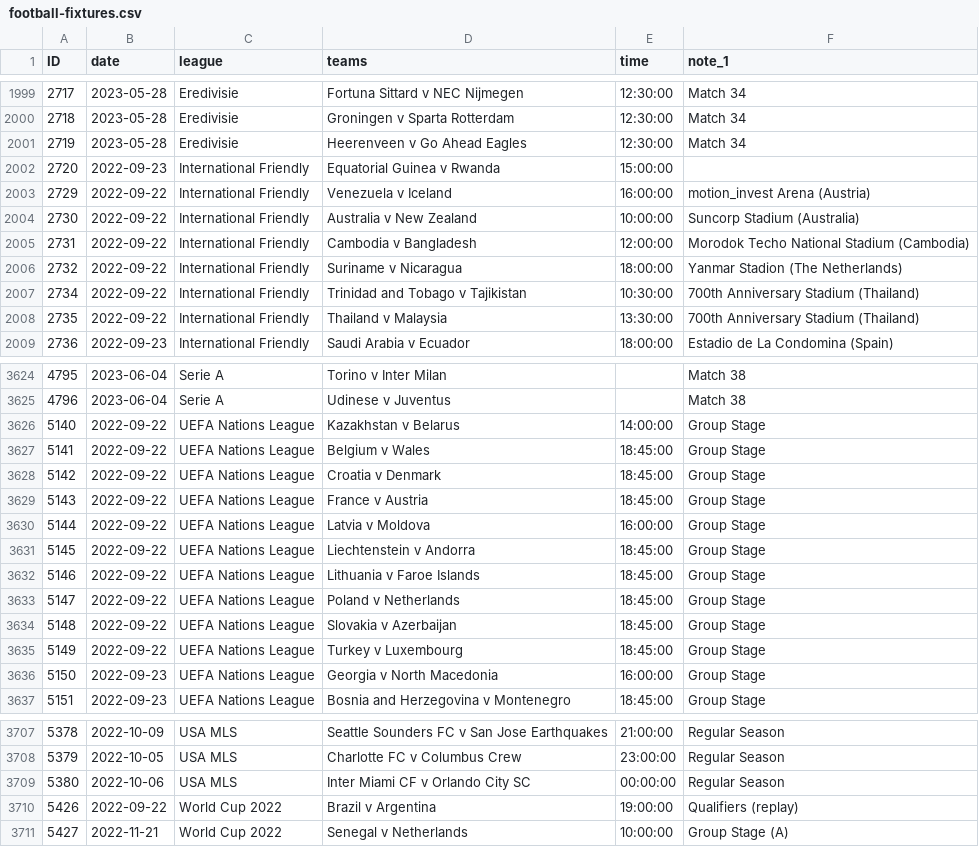
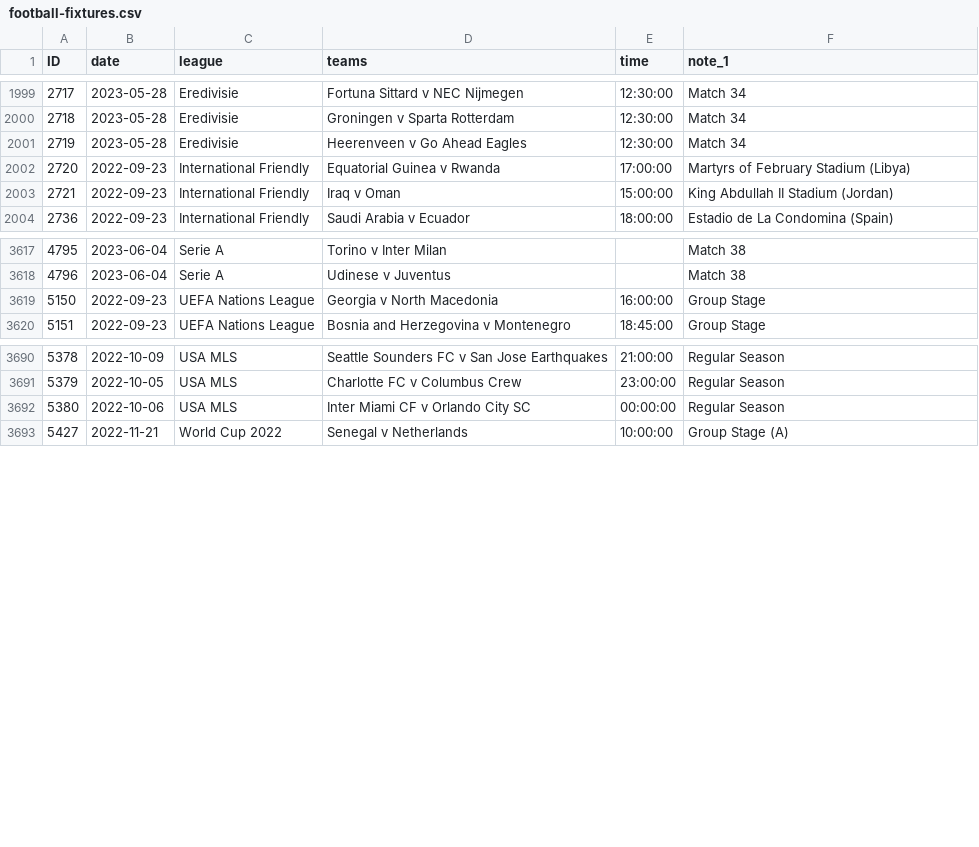
Before and after one commit to darmeth/football-fixtures, a CSV file: data/football-fixtures.csv, drawn as a sheet; only a part is shown, gaps mark what is left out; removed rows and columns are numbered as before the commit, all else as after; the diff covers the shown part only; the diff names each change by its address in the sheet, - before the commit and + after, or states it on an @@ line.

Commit message:
2022-09-23 > Updates to dates/times

```diff
--- a/data/football-fixtures.csv
+++ b/data/football-fixtures.csv
-E2002 (time): 15:00:00
+E2002 (time): 17:00:00
-F2002 (note_1): (empty)
+F2002 (note_1): Martyrs of February Stadium (Libya)
-row 2003: 2729 | 2022-09-22 | International Friendly | Venezuela v Iceland | 16:00:00 | motion_invest Arena (Austria)
-row 2004: 2730 | 2022-09-22 | International Friendly | Australia v New Zealand | 10:00:00 | Suncorp Stadium (Australia)
-row 2005: 2731 | 2022-09-22 | International Friendly | Cambodia v Bangladesh | 12:00:00 | Morodok Techo National Stadium (Cambodia)
@@ column A (ID) renumbered in row 2003 @@
-B2003 (date): 2022-09-22
+B2003 (date): 2022-09-23
-D2003 (teams): Suriname v Nicaragua
+D2003 (teams): Iraq v Oman
-E2003 (time): 18:00:00
+E2003 (time): 15:00:00
-F2003 (note_1): Yanmar Stadion (The Netherlands)
+F2003 (note_1): King Abdullah II Stadium (Jordan)
-row 2007: 2734 | 2022-09-22 | International Friendly | Trinidad and Tobago v Tajikistan | 10:30:00 | 700th Anniversary Stadium (Thailand)
-row 2008: 2735 | 2022-09-22 | International Friendly | Thailand v Malaysia | 13:30:00 | 700th Anniversary Stadium (Thailand)
-row 3626: 5140 | 2022-09-22 | UEFA Nations League | Kazakhstan v Belarus | 14:00:00 | Group Stage
-row 3627: 5141 | 2022-09-22 | UEFA Nations League | Belgium v Wales | 18:45:00 | Group Stage
-row 3628: 5142 | 2022-09-22 | UEFA Nations League | Croatia v Denmark | 18:45:00 | Group Stage
-row 3629: 5143 | 2022-09-22 | UEFA Nations League | France v Austria | 18:45:00 | Group Stage
-row 3630: 5144 | 2022-09-22 | UEFA Nations League | Latvia v Moldova | 16:00:00 | Group Stage
-row 3631: 5145 | 2022-09-22 | UEFA Nations League | Liechtenstein v Andorra | 18:45:00 | Group Stage
-row 3632: 5146 | 2022-09-22 | UEFA Nations League | Lithuania v Faroe Islands | 18:45:00 | Group Stage
-row 3633: 5147 | 2022-09-22 | UEFA Nations League | Poland v Netherlands | 18:45:00 | Group Stage
-row 3634: 5148 | 2022-09-22 | UEFA Nations League | Slovakia v Azerbaijan | 18:45:00 | Group Stage
-row 3635: 5149 | 2022-09-22 | UEFA Nations League | Turkey v Luxembourg | 18:45:00 | Group Stage
-row 3710: 5426 | 2022-09-22 | World Cup 2022 | Brazil v Argentina | 19:00:00 | Qualifiers (replay)
```
Also changed, not shown: 2 removed rows and 6 edited cells elsewhere in this file.
